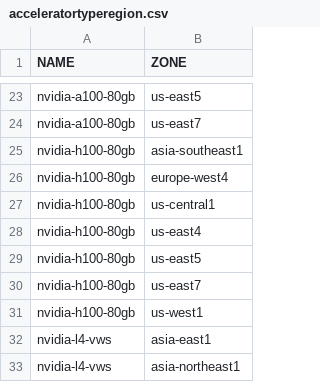
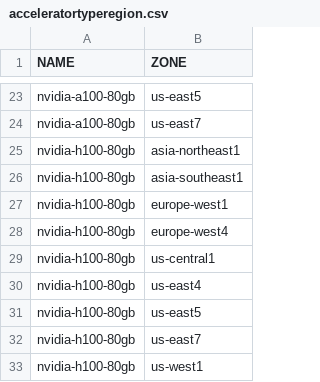
Before and after one commit to Cyclenerd/google-cloud-pricing-cost-calculator, a CSV file: tools/acceleratortyperegion.csv, drawn as a sheet; only a part is shown, gaps mark what is left out; the shorter side is filled out with more unchanged rows; the diff names each change by its address in the sheet, - before the commit and + after, or states it on an @@ line.

```diff
--- a/tools/acceleratortyperegion.csv
+++ b/tools/acceleratortyperegion.csv
+row 25: nvidia-h100-80gb | asia-northeast1
+row 27: nvidia-h100-80gb | europe-west1
```
Also changed, not shown: tools/machinetyperegion.csv.
